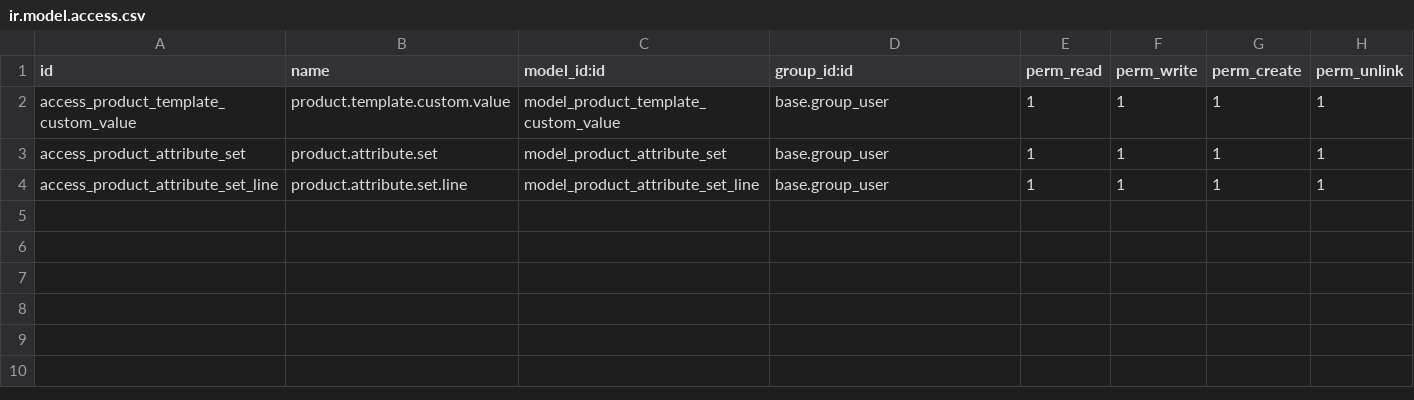
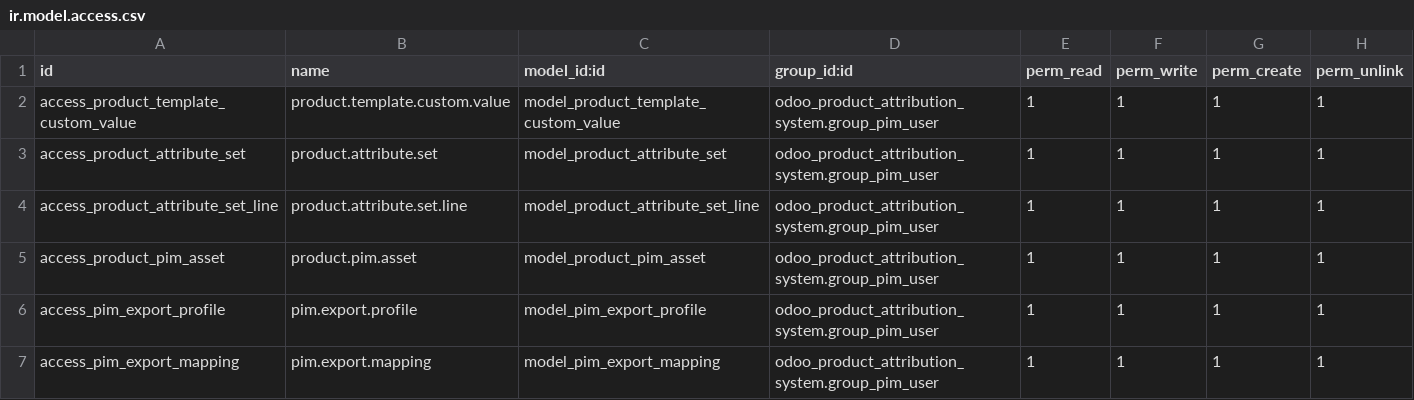
Before and after one commit to nonnatee/odoo_product_attribution_system, a CSV file: security/ir.model.access.csv, drawn as a sheet.

Commit message:
feat: initialize product attribution system with attribute types, security roles, and comprehensive test suite

```diff
--- a/security/ir.model.access.csv
+++ b/security/ir.model.access.csv
@@ -1,4 +1,7 @@
 id,name,model_id:id,group_id:id,perm_read,perm_write,perm_create,perm_unlink
-access_product_template_custom_value,product.template.custom.value,model_product_template_custom_value,base.group_user,1,1,1,1
-access_product_attribute_set,product.attribute.set,model_product_attribute_set,base.group_user,1,1,1,1
-access_product_attribute_set_line,product.attribute.set.line,model_product_attribute_set_line,base.group_user,1,1,1,1
+access_product_template_custom_value,product.template.custom.value,model_product_template_custom_value,odoo_product_attribution_system.group_pim_user,1,1,1,1
+access_product_attribute_set,product.attribute.set,model_product_attribute_set,odoo_product_attribution_system.group_pim_user,1,1,1,1
+access_product_attribute_set_line,product.attribute.set.line,model_product_attribute_set_line,odoo_product_attribution_system.group_pim_user,1,1,1,1
+access_product_pim_asset,product.pim.asset,model_product_pim_asset,odoo_product_attribution_system.group_pim_user,1,1,1,1
+access_pim_export_profile,pim.export.profile,model_pim_export_profile,odoo_product_attribution_system.group_pim_user,1,1,1,1
+access_pim_export_mapping,pim.export.mapping,model_pim_export_mapping,odoo_product_attribution_system.group_pim_user,1,1,1,1
```
Also changed, not shown: 23 other files.
